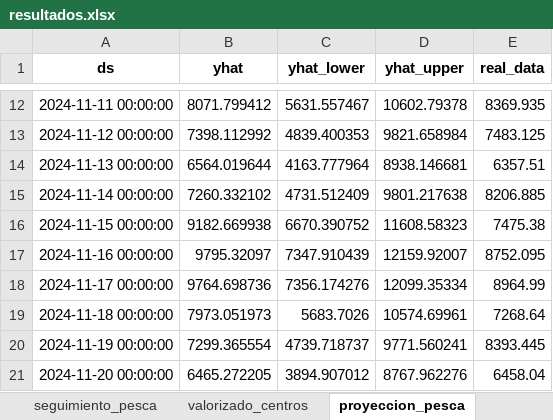
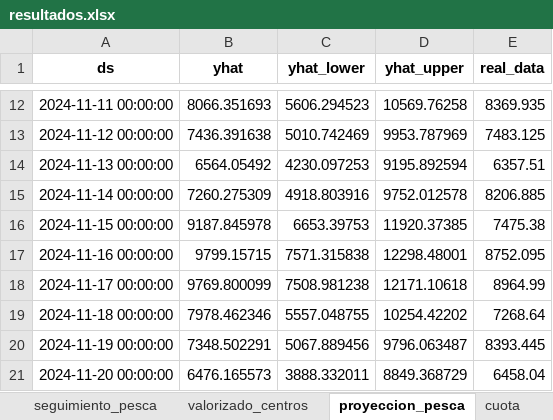
Before and after one commit to abastecimientointerno/app_abastecimiento, an Excel workbook: resultados.xlsx, sheet proyeccion_pesca, drawn as a sheet; only a part is shown, gaps mark what is left out; values as stored, in another font and other column widths than the file's, no borders; the diff covers the shown part only; the diff names each change by its address in the sheet, - before the commit and + after, or states it on an @@ line.

```diff
--- a/resultados.xlsx (sheet proyeccion_pesca)
+++ b/resultados.xlsx (sheet proyeccion_pesca)
-B12 (yhat): 8071.799412
+B12 (yhat): 8066.351693
-C12 (yhat_lower): 5631.557467
+C12 (yhat_lower): 5606.294523
-D12 (yhat_upper): 10602.79378
+D12 (yhat_upper): 10569.76258
-B13 (yhat): 7398.112992
+B13 (yhat): 7436.391638
-C13 (yhat_lower): 4839.400353
+C13 (yhat_lower): 5010.742469
-D13 (yhat_upper): 9821.658984
+D13 (yhat_upper): 9953.787969
-B14 (yhat): 6564.019644
+B14 (yhat): 6564.05492
-C14 (yhat_lower): 4163.777964
+C14 (yhat_lower): 4230.097253
-D14 (yhat_upper): 8938.146681
+D14 (yhat_upper): 9195.892594
-B15 (yhat): 7260.332102
+B15 (yhat): 7260.275309
-C15 (yhat_lower): 4731.512409
+C15 (yhat_lower): 4918.803916
-D15 (yhat_upper): 9801.217638
+D15 (yhat_upper): 9752.012578
-B16 (yhat): 9182.669938
+B16 (yhat): 9187.845978
-C16 (yhat_lower): 6670.390752
+C16 (yhat_lower): 6653.39753
-D16 (yhat_upper): 11608.58323
+D16 (yhat_upper): 11920.37385
-B17 (yhat): 9795.32097
+B17 (yhat): 9799.15715
-C17 (yhat_lower): 7347.910439
+C17 (yhat_lower): 7571.315838
-D17 (yhat_upper): 12159.92007
+D17 (yhat_upper): 12298.48001
-B18 (yhat): 9764.698736
+B18 (yhat): 9769.800099
-C18 (yhat_lower): 7356.174276
+C18 (yhat_lower): 7508.981238
-D18 (yhat_upper): 12099.35334
+D18 (yhat_upper): 12171.10618
-B19 (yhat): 7973.051973
+B19 (yhat): 7978.462346
-C19 (yhat_lower): 5683.7026
+C19 (yhat_lower): 5557.048755
-D19 (yhat_upper): 10574.69961
+D19 (yhat_upper): 10254.42202
-B20 (yhat): 7299.365554
+B20 (yhat): 7348.502291
-C20 (yhat_lower): 4739.718737
+C20 (yhat_lower): 5067.889456
-D20 (yhat_upper): 9771.560241
+D20 (yhat_upper): 9796.063487
-B21 (yhat): 6465.272205
+B21 (yhat): 6476.165573
-C21 (yhat_lower): 3894.907012
+C21 (yhat_lower): 3888.332011
-D21 (yhat_upper): 8767.962276
+D21 (yhat_upper): 8849.368729
```
Also changed, not shown: 95 edited cells elsewhere in this sheet, sheet seguimiento_insumos, sheet seguimiento_pesca, sheet cuota, other sheet tabs, 3 other files.
